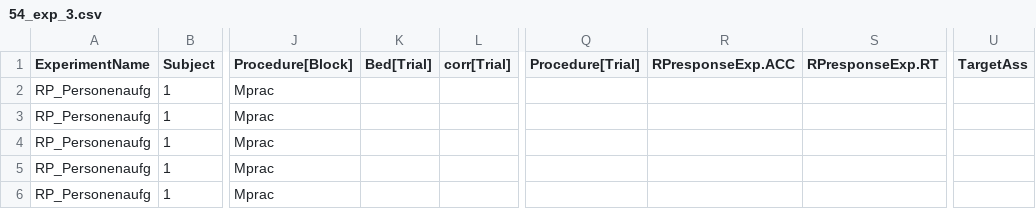
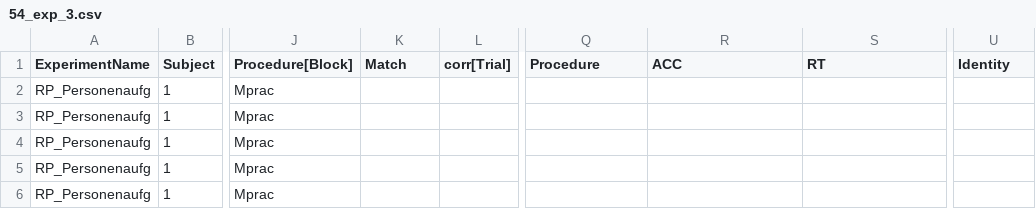
Before and after one commit to Chuan-Peng-Lab/ReliabilitySPE, a CSV file: 4_Data_Extraction/4_2_Open_Data/Paper_54/54_exp_3.csv, drawn as a sheet; only a part is shown, gaps mark what is left out; the diff names each change by its address in the sheet, - before the commit and + after, or states it on an @@ line.

Commit message:
clean_open_data
清洗了三篇公开数据
分别是6，51和54
其中54的数据与文章中描述的不太一样。数据结构也很奇怪

```diff
--- a/4_Data_Extraction/4_2_Open_Data/Paper_54/54_exp_3.csv
+++ b/4_Data_Extraction/4_2_Open_Data/Paper_54/54_exp_3.csv
-K1: Bed[Trial]
+K1: Match
-Q1: Procedure[Trial]
+Q1: Procedure
-R1: RPresponseExp.ACC
+R1: ACC
-S1: RPresponseExp.RT
+S1: RT
-U1: TargetAss
+U1: Identity
```
Also changed, not shown: 8 other files.
